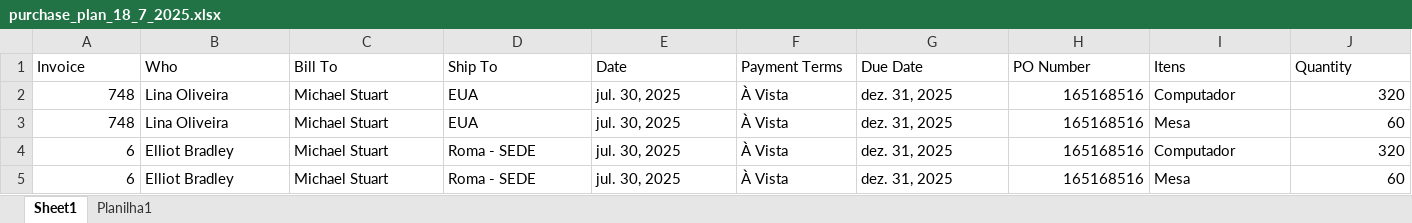
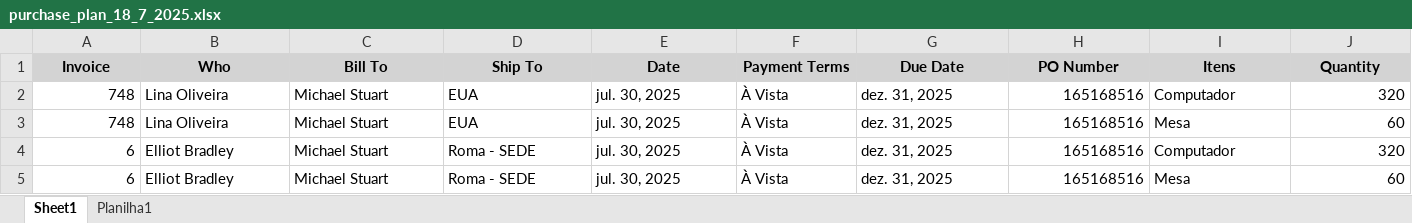
Before and after one commit to luciocruzmoraes/Desafio_Final_TCS, an Excel workbook: Input/purchase_plan_18_7_2025.xlsx, sheet Sheet1, drawn as a sheet; only a part is shown; values as stored, in another font and other column widths than the file's, no borders; the diff covers the shown part only; the diff names each change by its address in the sheet, - before the commit and + after, or states it on an @@ line.

```diff
--- a/Input/purchase_plan_18_7_2025.xlsx (sheet Sheet1)
+++ b/Input/purchase_plan_18_7_2025.xlsx (sheet Sheet1)
@@ A1:J1 fill: none → #D3D3D3, bold: off → on, alignment: left → center @@
```
Also changed, not shown: cell formats elsewhere in this sheet, Input/invoice_problem_18_7_2025.xlsx, 1 other file.
